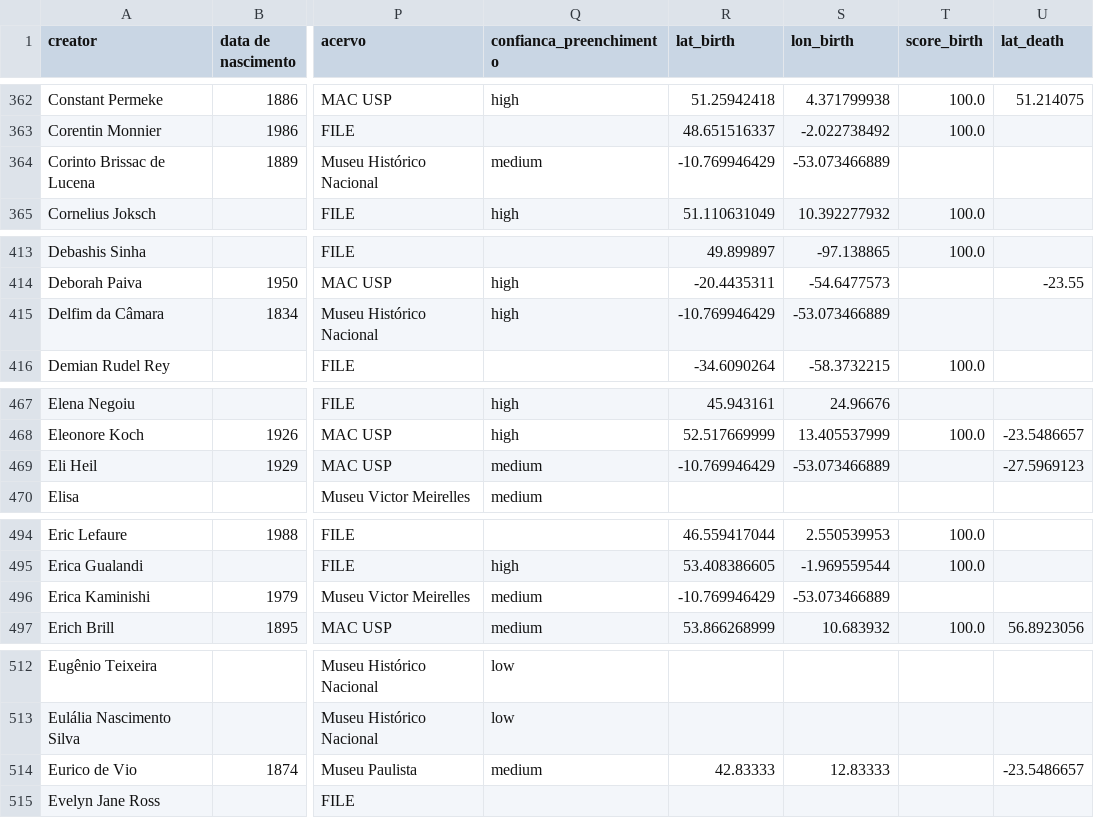
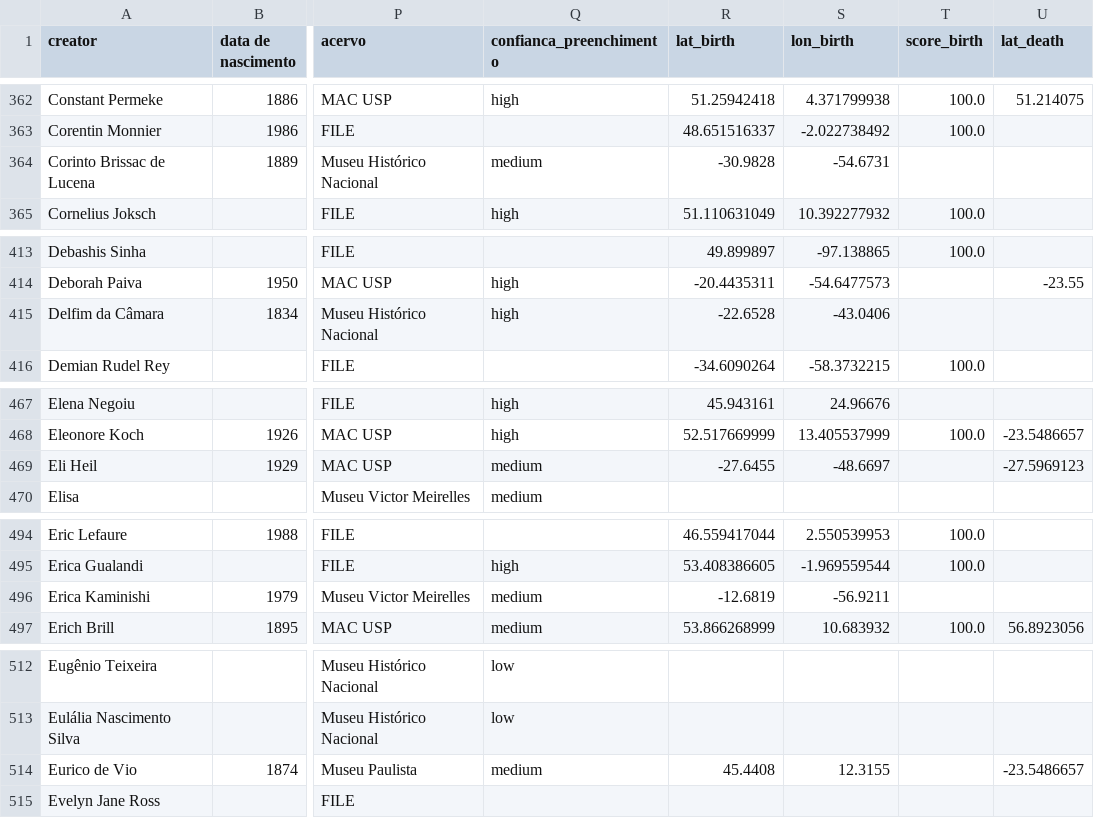
Before and after one commit to carloslemos/meta-acervo-map, a CSV file: source/atlas_ma_0713_v2_eng.csv (was source/atlas_ma_0713_v1_eng.csv), drawn as a sheet; only a part is shown, gaps mark what is left out; the diff covers the shown part only; the diff names each change by its address in the sheet, - before the commit and + after, or states it on an @@ line.

```diff
--- a/source/atlas_ma_0713_v1_eng.csv
+++ b/source/atlas_ma_0713_v2_eng.csv
-R364 (lat_birth): -10.769946429
+R364 (lat_birth): -30.9828
-S364 (lon_birth): -53.073466889
+S364 (lon_birth): -54.6731
-R415 (lat_birth): -10.769946429
+R415 (lat_birth): -22.6528
-S415 (lon_birth): -53.073466889
+S415 (lon_birth): -43.0406
-R469 (lat_birth): -10.769946429
+R469 (lat_birth): -27.6455
-S469 (lon_birth): -53.073466889
+S469 (lon_birth): -48.6697
-R496 (lat_birth): -10.769946429
+R496 (lat_birth): -12.6819
-S496 (lon_birth): -53.073466889
+S496 (lon_birth): -56.9211
-R514 (lat_birth): 42.83333
+R514 (lat_birth): 45.4408
-S514 (lon_birth): 12.83333
+S514 (lon_birth): 12.3155
```
Also changed, not shown: 98 edited cells elsewhere in this file, source/atlas_ma_0713_v2.csv, 1 other file.
